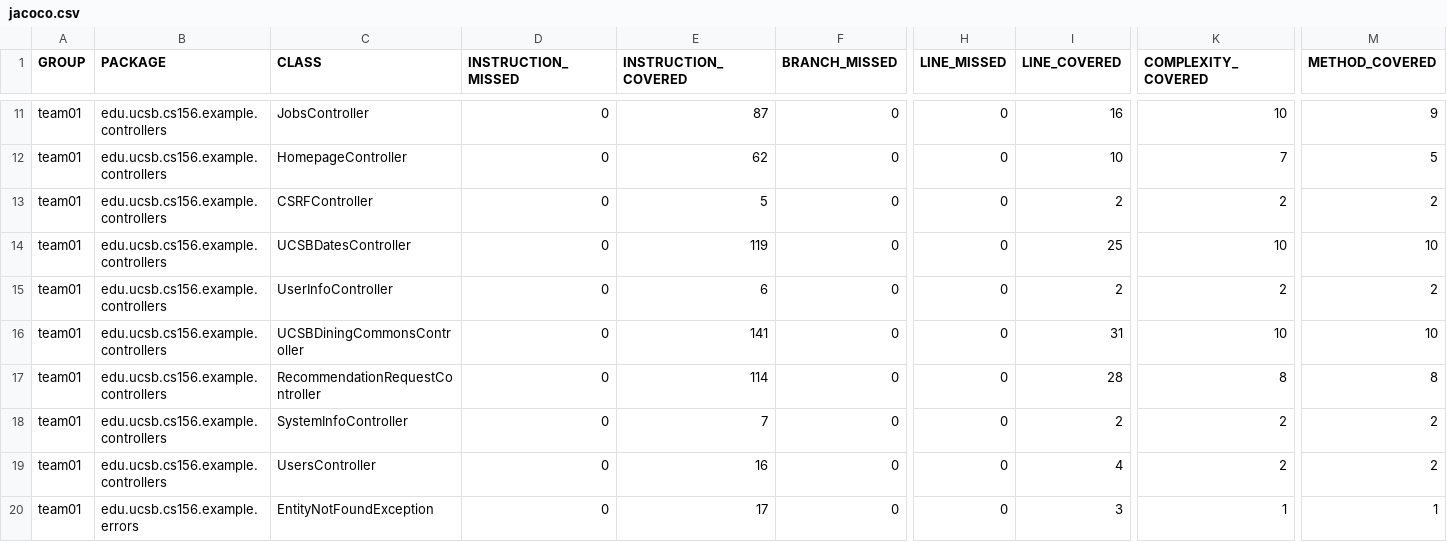
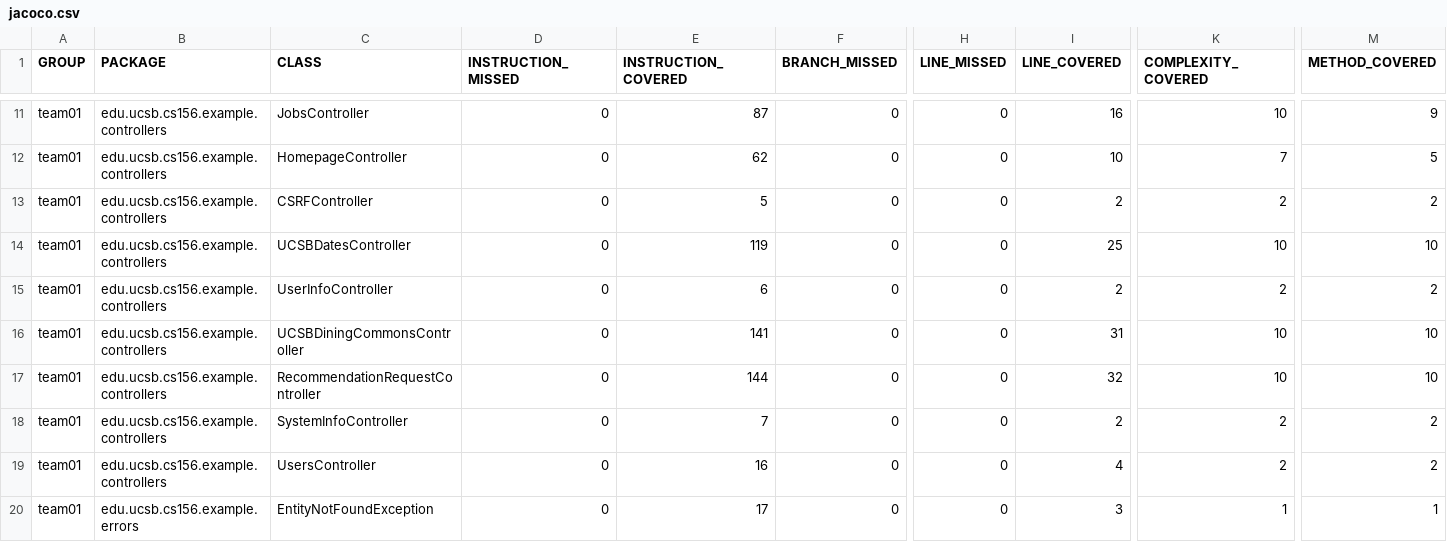
Before and after one commit to ucsb-cs156-s25/team01-s25-01, a CSV file: jacoco/jacoco.csv, drawn as a sheet; only a part is shown, gaps mark what is left out; the diff names each change by its address in the sheet, - before the commit and + after, or states it on an @@ line.

```diff
--- a/jacoco/jacoco.csv
+++ b/jacoco/jacoco.csv
-E17 (INSTRUCTION_COVERED): 114
+E17 (INSTRUCTION_COVERED): 144
-I17 (LINE_COVERED): 28
+I17 (LINE_COVERED): 32
-K17 (COMPLEXITY_COVERED): 8
+K17 (COMPLEXITY_COVERED): 10
-M17 (METHOD_COVERED): 8
+M17 (METHOD_COVERED): 10
```
Also changed, not shown: 7 other files.
